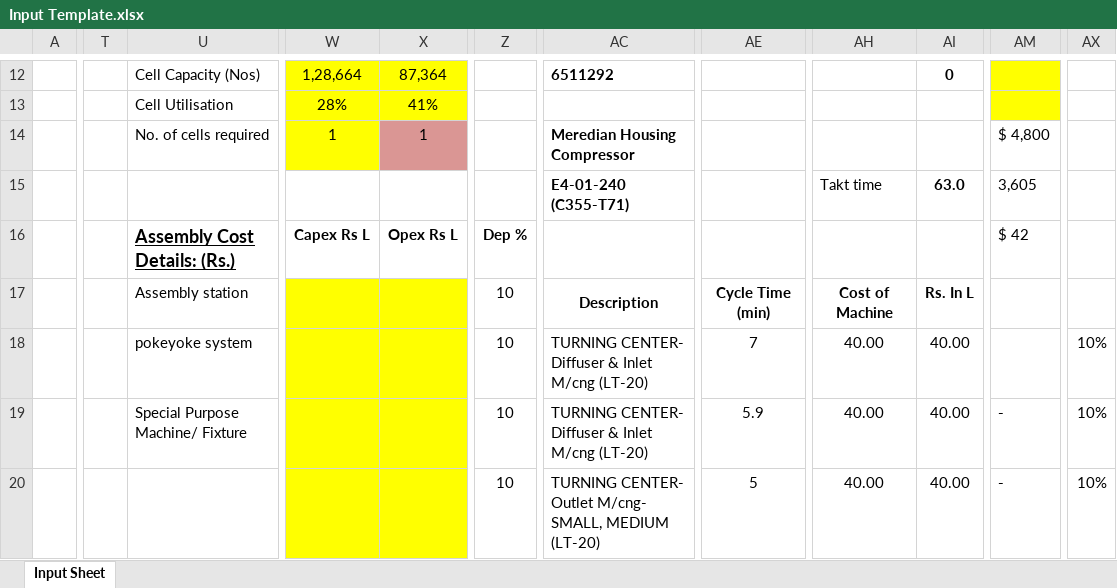
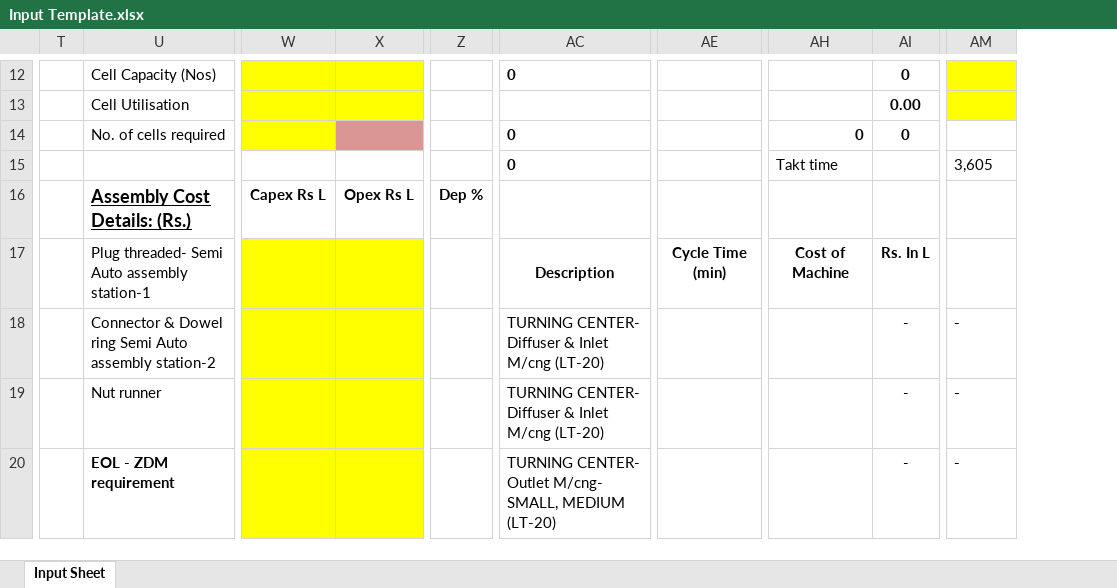
Before and after one commit to Thulasi-Vasan/aether-rfq-extractor-backend, an Excel workbook: samples/Input Template.xlsx, sheet Input Sheet, drawn as a sheet; only a part is shown, gaps mark what is left out; values as stored, in another font and other column widths than the file's, no borders; charts and pictures not drawn; removed rows and columns are numbered as before the commit, all else as after; the diff covers the shown part only; the diff names each change by its address in the sheet, - before the commit and + after, or states it on an @@ line.

```diff
--- a/samples/Input Template.xlsx (sheet Input Sheet)
+++ b/samples/Input Template.xlsx (sheet Input Sheet)
-column A, empty
-column T, empty
+column T, empty
-column AI, rows 12-20: 0 |  |  | 63.0 |  | Rs. In L | 40.00 | 40.00 | 40.00
+column AI, rows 12-20: 0 | 0.00 | 0 |  |  | Rs. In L | - | - | -
-column AX, rows 18-20: all 10%
-W12: 1,28,664
+W12: (empty)
-X12: 87,364
+X12: (empty)
-AC12: 6511292
+AC12: 0
-W13: 28%
+W13: (empty)
-X13: 41%
+X13: (empty)
-W14: 1
+W14: (empty)
-X14: 1
+X14: (empty)
-AC14: Meredian Housing Compressor
+AC14: 0
-AH14: (empty)
+AH14: 0
-AM14: $ 4,800
+AM14: (empty)
-AC15: E4-01-240 (C355-T71)
+AC15: 0
-AM16: $ 42
+AM16: (empty)
-U17: Assembly station
+U17: Plug threaded- Semi Auto assembly station-1
-Z17:Z20: 10
+Z17:Z20: (empty)
-U18: pokeyoke system
+U18: Connector & Dowel ring Semi Auto assembly station-2
-AE18: 7
+AE18: (empty)
-AH18:AH20: 40.00
+AH18:AH20: (empty)
-AM18: (empty)
+AM18: -
-U19: Special Purpose Machine/ Fixture
+U19: Nut runner
-AE19: 5.9
+AE19: (empty)
-U20: (empty)
+U20: EOL - ZDM requirement
-AE20: 5
+AE20: (empty)
```
Also changed, not shown: 1 added column, 320 edited cells and cell formats elsewhere in this sheet, formulas that keep their value, charts or pictures, 11 other files.
